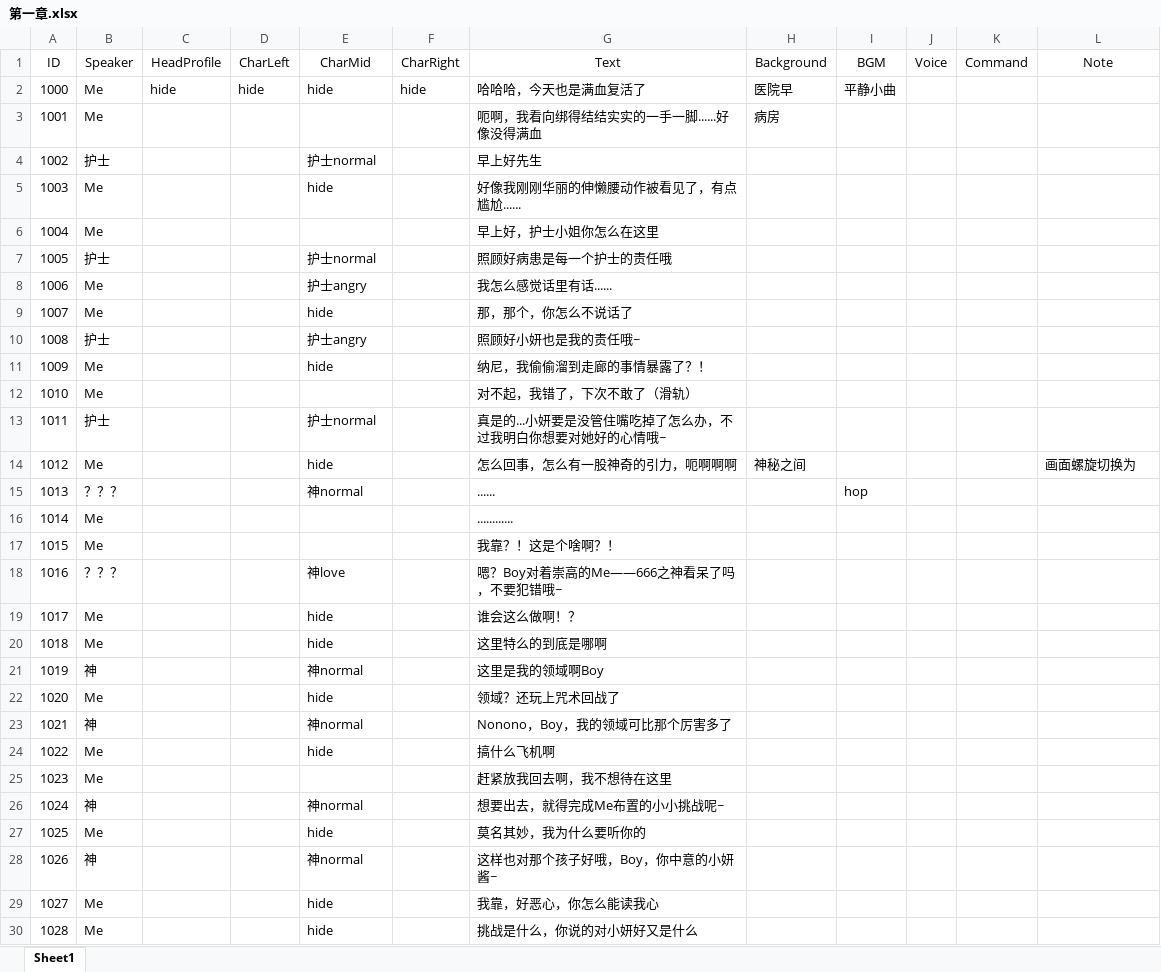
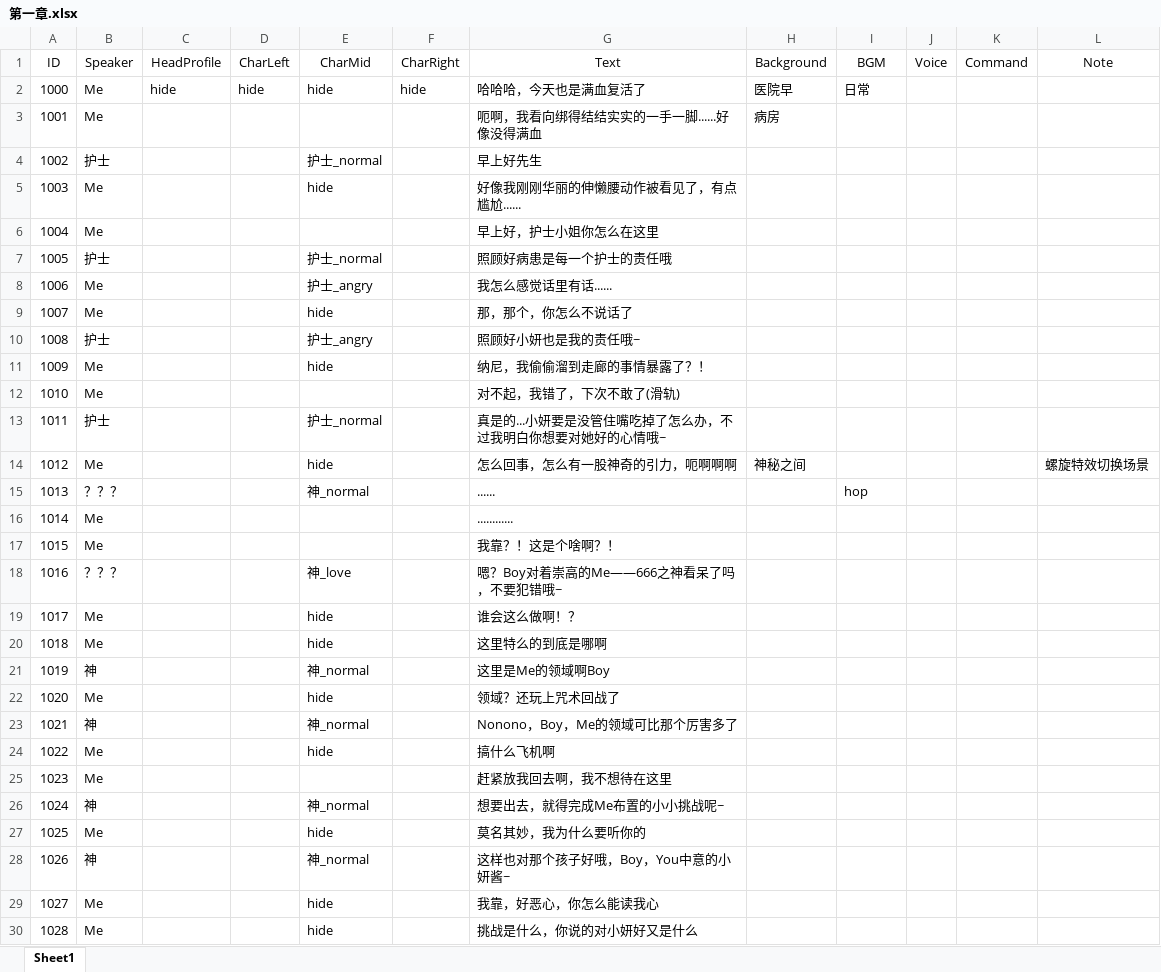
Before and after one commit to 1256073/SZU-Final-Project, an Excel workbook: gal/Assets/Resources/VNovelizerRes/ExcelVNScripts/第一章.xlsx, sheet Sheet1, drawn as a sheet; only a part is shown; values as stored, in another font and other column widths than the file's, no borders; the diff covers the shown part only; the diff names each change by its address in the sheet, - before the commit and + after, or states it on an @@ line.

```diff
--- a/gal/Assets/Resources/VNovelizerRes/ExcelVNScripts/第一章.xlsx (sheet Sheet1)
+++ b/gal/Assets/Resources/VNovelizerRes/ExcelVNScripts/第一章.xlsx (sheet Sheet1)
-I2 (BGM): 平静小曲
+I2 (BGM): 日常
-E4 (CharMid): 护士normal
+E4 (CharMid): 护士_normal
-E7 (CharMid): 护士normal
+E7 (CharMid): 护士_normal
-E8 (CharMid): 护士angry
+E8 (CharMid): 护士_angry
-E10 (CharMid): 护士angry
+E10 (CharMid): 护士_angry
-G12 (Text): 对不起，我错了，下次不敢了（滑轨）
+G12 (Text): 对不起，我错了，下次不敢了(滑轨)
-E13 (CharMid): 护士normal
+E13 (CharMid): 护士_normal
-L14 (Note): 画面螺旋切换为
+L14 (Note): 螺旋特效切换场景
-E15 (CharMid): 神normal
+E15 (CharMid): 神_normal
-E18 (CharMid): 神love
+E18 (CharMid): 神_love
-E21 (CharMid): 神normal
+E21 (CharMid): 神_normal
-G21 (Text): 这里是我的领域啊Boy
+G21 (Text): 这里是Me的领域啊Boy
-E23 (CharMid): 神normal
+E23 (CharMid): 神_normal
-G23 (Text): Nonono，Boy，我的领域可比那个厉害多了
+G23 (Text): Nonono，Boy，Me的领域可比那个厉害多了
-E26 (CharMid): 神normal
+E26 (CharMid): 神_normal
-E28 (CharMid): 神normal
+E28 (CharMid): 神_normal
-G28 (Text): 这样也对那个孩子好哦，Boy，你中意的小妍酱~
+G28 (Text): 这样也对那个孩子好哦，Boy，You中意的小妍酱~
```
Also changed, not shown: 85 edited cells elsewhere in this sheet, gal/Assets/Resources/VNovelizerRes/ExcelVNScripts/序章.xlsx, gal/Assets/Resources/VNovelizerRes/ExcelVNScripts/第二章.xlsx, 15 other files.
